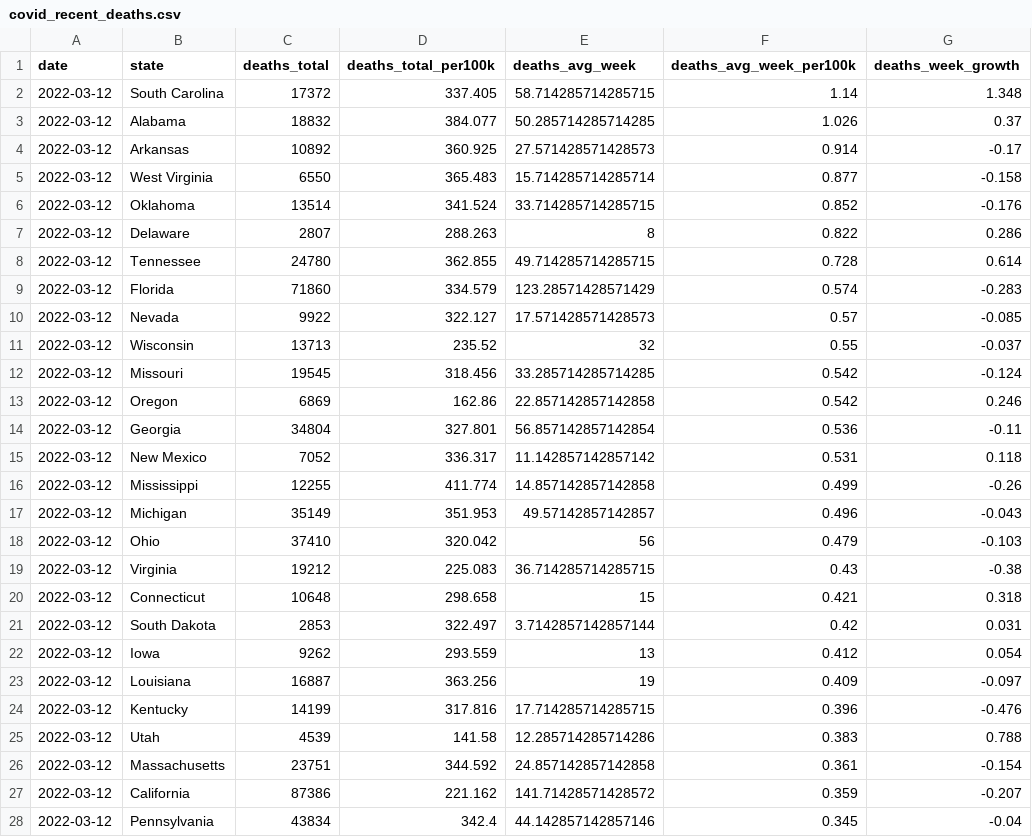
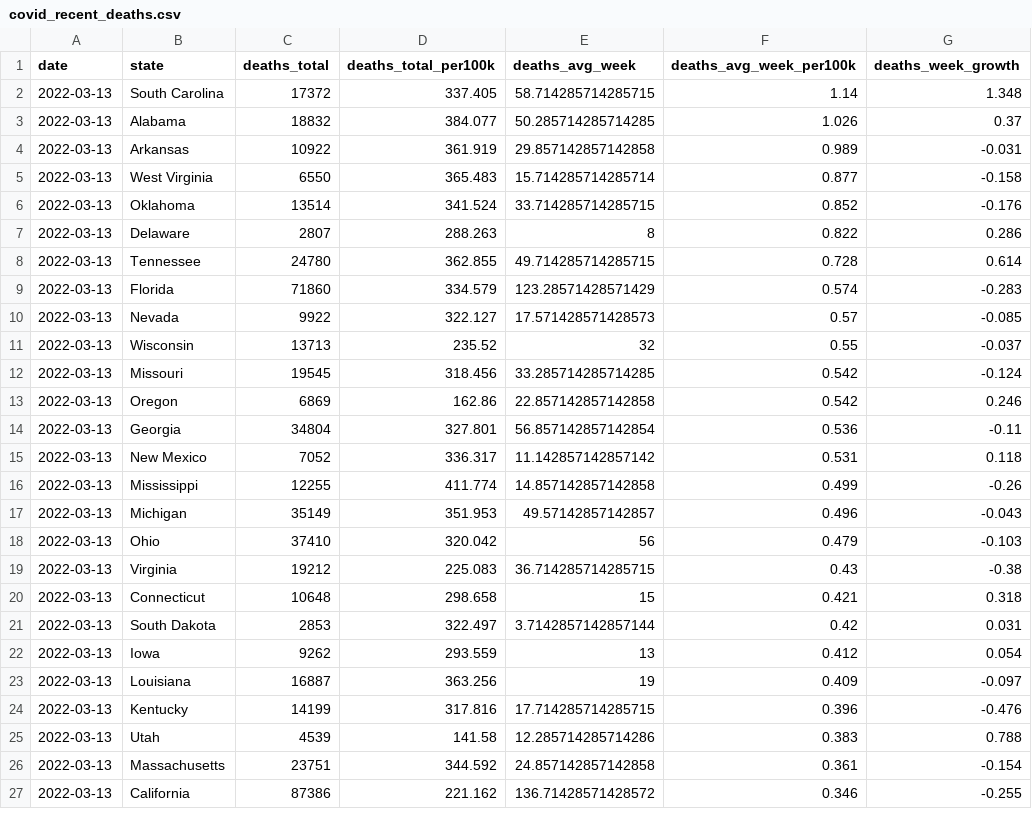
Before and after one commit to ijlyttle/covidStates, a CSV file: workflow/data/02-analyze/covid_recent_deaths.csv, drawn as a sheet; only a part is shown; the diff covers the shown part only.

```diff
--- a/workflow/data/02-analyze/covid_recent_deaths.csv
+++ b/workflow/data/02-analyze/covid_recent_deaths.csv
@@ -1,28 +1,27 @@
 date,state,deaths_total,deaths_total_per100k,deaths_avg_week,deaths_avg_week_per100k,deaths_week_growth
-2022-03-12,South Carolina,17372,337.405,58.714285714285715,1.14,1.348
-2022-03-12,Alabama,18832,384.077,50.285714285714285,1.026,0.37
-2022-03-12,Arkansas,10892,360.925,27.571428571428573,0.914,-0.17
-2022-03-12,West Virginia,6550,365.483,15.714285714285714,0.877,-0.158
-2022-03-12,Oklahoma,13514,341.524,33.714285714285715,0.852,-0.176
-2022-03-12,Delaware,2807,288.263,8,0.822,0.286
-2022-03-12,Tennessee,24780,362.855,49.714285714285715,0.728,0.614
-2022-03-12,Florida,71860,334.579,123.28571428571429,0.574,-0.283
-2022-03-12,Nevada,9922,322.127,17.571428571428573,0.57,-0.085
-2022-03-12,Wisconsin,13713,235.52,32,0.55,-0.037
-2022-03-12,Missouri,19545,318.456,33.285714285714285,0.542,-0.124
-2022-03-12,Oregon,6869,162.86,22.857142857142858,0.542,0.246
-2022-03-12,Georgia,34804,327.801,56.857142857142854,0.536,-0.11
-2022-03-12,New Mexico,7052,336.317,11.142857142857142,0.531,0.118
-2022-03-12,Mississippi,12255,411.774,14.857142857142858,0.499,-0.26
-2022-03-12,Michigan,35149,351.953,49.57142857142857,0.496,-0.043
-2022-03-12,Ohio,37410,320.042,56,0.479,-0.103
-2022-03-12,Virginia,19212,225.083,36.714285714285715,0.43,-0.38
-2022-03-12,Connecticut,10648,298.658,15,0.421,0.318
-2022-03-12,South Dakota,2853,322.497,3.7142857142857144,0.42,0.031
-2022-03-12,Iowa,9262,293.559,13,0.412,0.054
-2022-03-12,Louisiana,16887,363.256,19,0.409,-0.097
-2022-03-12,Kentucky,14199,317.816,17.714285714285715,0.396,-0.476
-2022-03-12,Utah,4539,141.58,12.285714285714286,0.383,0.788
-2022-03-12,Massachusetts,23751,344.592,24.857142857142858,0.361,-0.154
-2022-03-12,California,87386,221.162,141.71428571428572,0.359,-0.207
-2022-03-12,Pennsylvania,43834,342.4,44.142857142857146,0.345,-0.04
+2022-03-13,South Carolina,17372,337.405,58.714285714285715,1.14,1.348
+2022-03-13,Alabama,18832,384.077,50.285714285714285,1.026,0.37
+2022-03-13,Arkansas,10922,361.919,29.857142857142858,0.989,-0.031
+2022-03-13,West Virginia,6550,365.483,15.714285714285714,0.877,-0.158
+2022-03-13,Oklahoma,13514,341.524,33.714285714285715,0.852,-0.176
+2022-03-13,Delaware,2807,288.263,8,0.822,0.286
+2022-03-13,Tennessee,24780,362.855,49.714285714285715,0.728,0.614
+2022-03-13,Florida,71860,334.579,123.28571428571429,0.574,-0.283
+2022-03-13,Nevada,9922,322.127,17.571428571428573,0.57,-0.085
+2022-03-13,Wisconsin,13713,235.52,32,0.55,-0.037
+2022-03-13,Missouri,19545,318.456,33.285714285714285,0.542,-0.124
+2022-03-13,Oregon,6869,162.86,22.857142857142858,0.542,0.246
+2022-03-13,Georgia,34804,327.801,56.857142857142854,0.536,-0.11
+2022-03-13,New Mexico,7052,336.317,11.142857142857142,0.531,0.118
+2022-03-13,Mississippi,12255,411.774,14.857142857142858,0.499,-0.26
+2022-03-13,Michigan,35149,351.953,49.57142857142857,0.496,-0.043
+2022-03-13,Ohio,37410,320.042,56,0.479,-0.103
+2022-03-13,Virginia,19212,225.083,36.714285714285715,0.43,-0.38
+2022-03-13,Connecticut,10648,298.658,15,0.421,0.318
+2022-03-13,South Dakota,2853,322.497,3.7142857142857144,0.42,0.031
+2022-03-13,Iowa,9262,293.559,13,0.412,0.054
+2022-03-13,Louisiana,16887,363.256,19,0.409,-0.097
+2022-03-13,Kentucky,14199,317.816,17.714285714285715,0.396,-0.476
+2022-03-13,Utah,4539,141.58,12.285714285714286,0.383,0.788
+2022-03-13,Massachusetts,23751,344.592,24.857142857142858,0.361,-0.154
+2022-03-13,California,87386,221.162,136.71428571428572,0.346,-0.255
```
Also changed, not shown: 3 added rows, 2 removed rows and 45 edited cells elsewhere in this file, workflow/data/02-analyze/covid_recent_cases.csv, workflow/data/99-publish/covid_recent_cases.csv, 16 other files.
